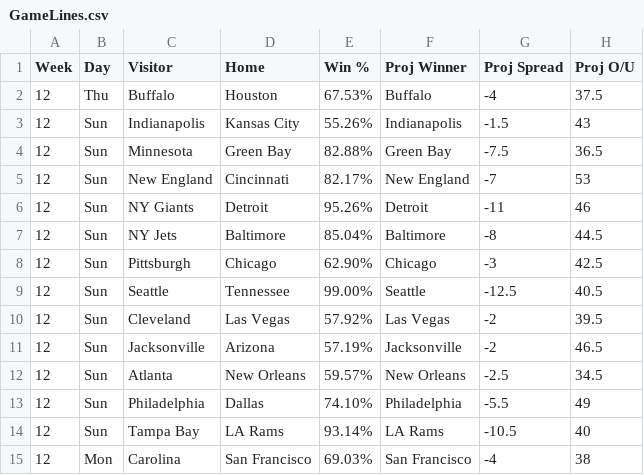
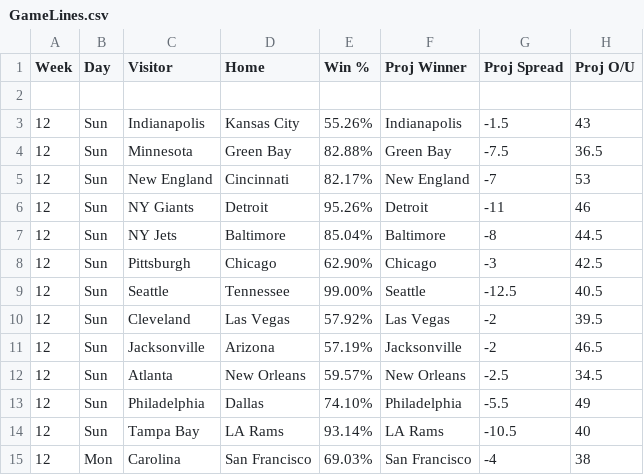
Before and after one commit to KevinBrumaghin/HitRateBets, a CSV file: GameLines.csv, drawn as a sheet; the diff names each change by its address in the sheet, - before the commit and + after, or states it on an @@ line.

Commit message:
Update GameLines.csv

```diff
--- a/GameLines.csv
+++ b/GameLines.csv
-row 2: 12 | Thu | Buffalo | Houston | 67.53% | Buffalo | -4 | 37.5
+row 2: (empty)
```
